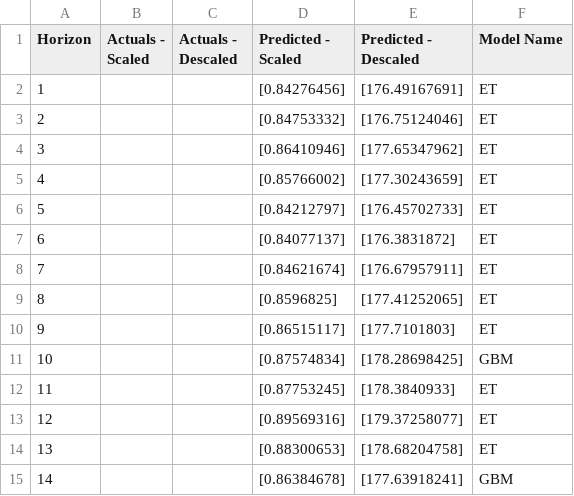
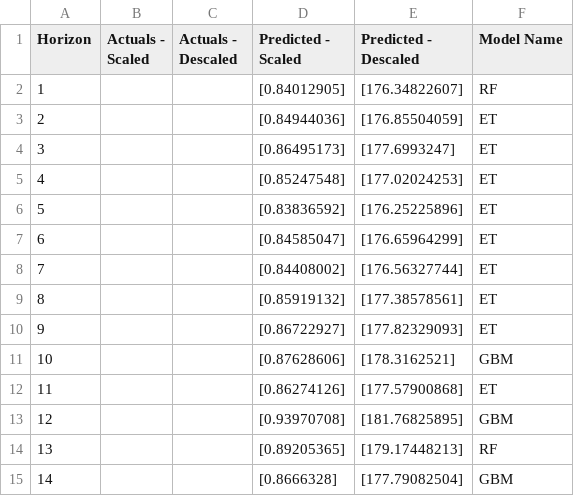
Before and after one commit to rianashwin/Forecasting-SPDR-Gold-Trust-ETF-Prices--PRD-, a CSV file: RESULTS/saved_forecasts_PRD.csv, drawn as a sheet; only a part is shown; the diff covers the shown part only.

```diff
--- a/RESULTS/saved_forecasts_PRD.csv
+++ b/RESULTS/saved_forecasts_PRD.csv
@@ -1,15 +1,15 @@
 Horizon,Actuals - Scaled,Actuals - Descaled,Predicted - Scaled,Predicted - Descaled,Model Name
-1,,,[0.84276456],[176.49167691],ET
-2,,,[0.84753332],[176.75124046],ET
-3,,,[0.86410946],[177.65347962],ET
-4,,,[0.85766002],[177.30243659],ET
-5,,,[0.84212797],[176.45702733],ET
-6,,,[0.84077137],[176.3831872],ET
-7,,,[0.84621674],[176.67957911],ET
-8,,,[0.8596825],[177.41252065],ET
-9,,,[0.86515117],[177.7101803],ET
-10,,,[0.87574834],[178.28698425],GBM
-11,,,[0.87753245],[178.3840933],ET
-12,,,[0.89569316],[179.37258077],ET
-13,,,[0.88300653],[178.68204758],ET
-14,,,[0.86384678],[177.63918241],GBM
+1,,,[0.84012905],[176.34822607],RF
+2,,,[0.84944036],[176.85504059],ET
+3,,,[0.86495173],[177.6993247],ET
+4,,,[0.85247548],[177.02024253],ET
+5,,,[0.83836592],[176.25225896],ET
+6,,,[0.84585047],[176.65964299],ET
+7,,,[0.84408002],[176.56327744],ET
+8,,,[0.85919132],[177.38578561],ET
+9,,,[0.86722927],[177.82329093],ET
+10,,,[0.87628606],[178.3162521],GBM
+11,,,[0.86274126],[177.57900868],ET
+12,,,[0.93970708],[181.76825895],GBM
+13,,,[0.89205365],[179.17448213],RF
+14,,,[0.8666328],[177.79082504],GBM
```
Also changed, not shown: 153 edited cells elsewhere in this file, DATA/RAW_DATA.csv, RESULTS/saved_descaled_data.csv, 3 other files.
